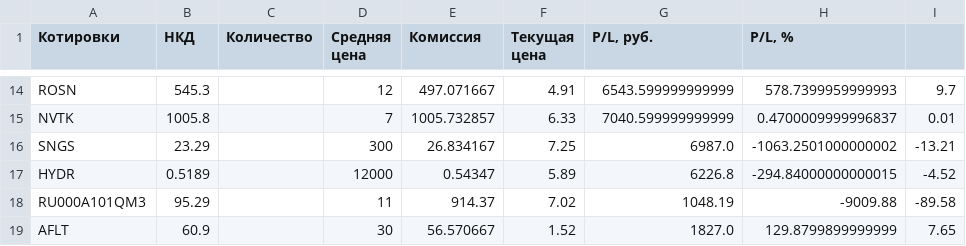
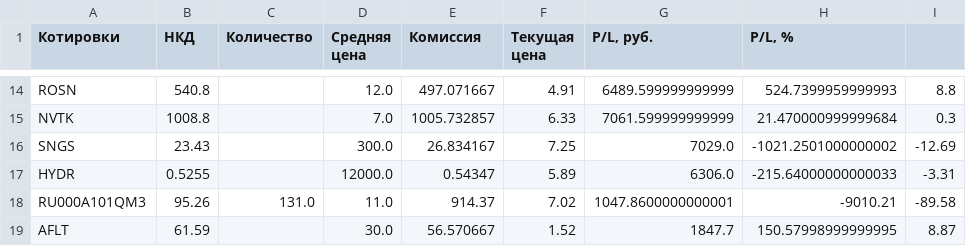
Before and after one commit to Athelbiban/learner, a CSV file: broker_report/portfolio_main.csv, drawn as a sheet; only a part is shown, gaps mark what is left out; the diff covers the shown part only; the diff names each change by its address in the sheet, - before the commit and + after, or states it on an @@ line.

```diff
--- a/broker_report/portfolio_main.csv
+++ b/broker_report/portfolio_main.csv
-B14 (НКД): 545.3
+B14 (НКД): 540.8
-D14 (Средняя цена): 12
+D14 (Средняя цена): 12.0
-G14 (P/L, руб.): 6543.599999999999
+G14 (P/L, руб.): 6489.599999999999
-H14 (P/L, %): 578.7399959999993
+H14 (P/L, %): 524.7399959999993
-I14: 9.7
+I14: 8.8
-B15 (НКД): 1005.8
+B15 (НКД): 1008.8
-D15 (Средняя цена): 7
+D15 (Средняя цена): 7.0
-G15 (P/L, руб.): 7040.599999999999
+G15 (P/L, руб.): 7061.599999999999
-H15 (P/L, %): 0.4700009999996837
+H15 (P/L, %): 21.470000999999684
-I15: 0.01
+I15: 0.3
-B16 (НКД): 23.29
+B16 (НКД): 23.43
-D16 (Средняя цена): 300
+D16 (Средняя цена): 300.0
-G16 (P/L, руб.): 6987.0
+G16 (P/L, руб.): 7029.0
-H16 (P/L, %): -1063.2501000000002
+H16 (P/L, %): -1021.2501000000002
-I16: -13.21
+I16: -12.69
-B17 (НКД): 0.5189
+B17 (НКД): 0.5255
-D17 (Средняя цена): 12000
+D17 (Средняя цена): 12000.0
-G17 (P/L, руб.): 6226.8
+G17 (P/L, руб.): 6306.0
-H17 (P/L, %): -294.84000000000015
+H17 (P/L, %): -215.64000000000033
-I17: -4.52
+I17: -3.31
-B18 (НКД): 95.29
+B18 (НКД): 95.26
-C18 (Количество): (empty)
+C18 (Количество): 131.0
-D18 (Средняя цена): 11
+D18 (Средняя цена): 11.0
-G18 (P/L, руб.): 1048.19
+G18 (P/L, руб.): 1047.8600000000001
-H18 (P/L, %): -9009.88
+H18 (P/L, %): -9010.21
-B19 (НКД): 60.9
+B19 (НКД): 61.59
-D19 (Средняя цена): 30
+D19 (Средняя цена): 30.0
-G19 (P/L, руб.): 1827.0
+G19 (P/L, руб.): 1847.7
-H19 (P/L, %): 129.8799899999999
+H19 (P/L, %): 150.57998999999995
-I19: 7.65
+I19: 8.87
```
Also changed, not shown: 102 edited cells elsewhere in this file, 2 other files.
